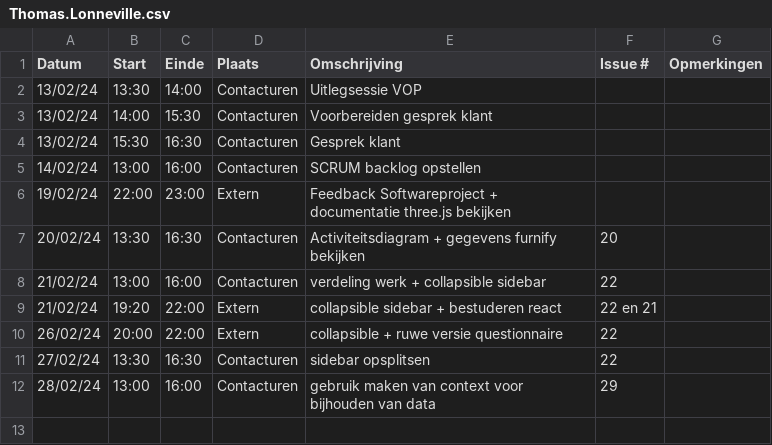
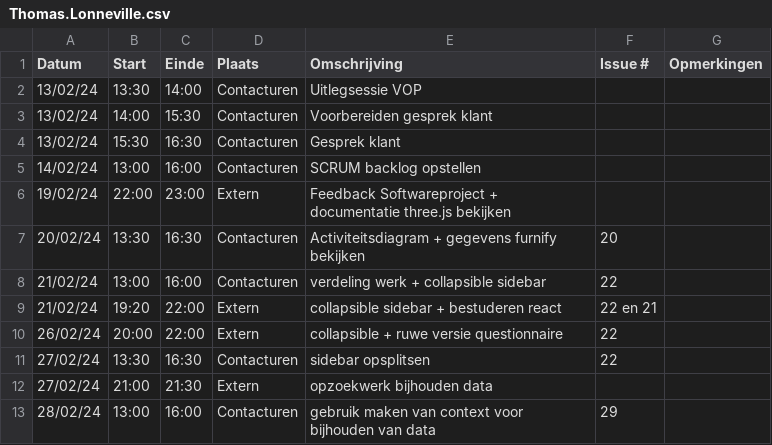
Before and after one commit to wiebe-vandendriessche/furnify, a CSV file: logboeken/Thomas.Lonneville.csv, drawn as a sheet; the diff names each change by its address in the sheet, - before the commit and + after, or states it on an @@ line.

Commit message:
Update Thomas.Lonneville.csv

```diff
--- a/logboeken/Thomas.Lonneville.csv
+++ b/logboeken/Thomas.Lonneville.csv
+row 12: 27/02/24 | 21:00 | 21:30 | Extern | opzoekwerk bijhouden data
```
